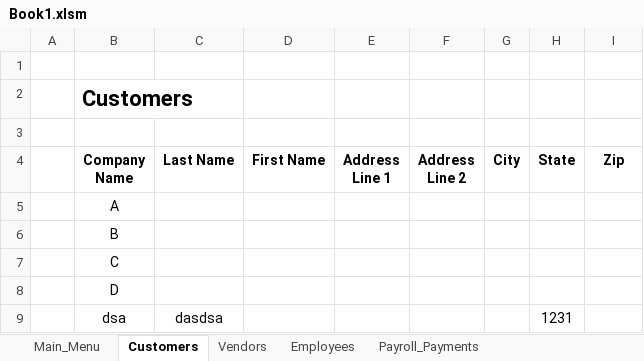
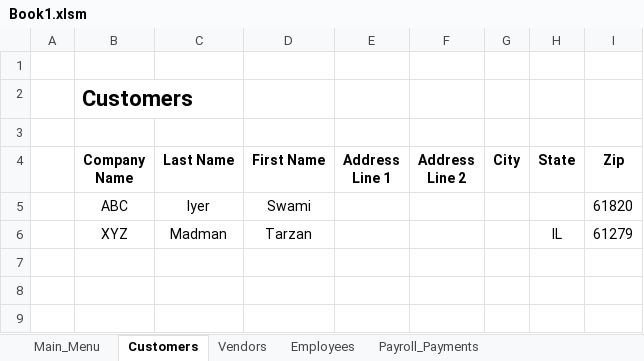
Before and after one commit to sidharthvaitha/TE566, an Excel workbook: Book1.xlsm, sheet Customers, drawn as a sheet; values as stored, in another font and other column widths than the file's, no borders; charts and pictures not drawn; removed rows and columns are numbered as before the commit, all else as after; the diff names each change by its address in the sheet, - before the commit and + after, or states it on an @@ line.

```diff
--- a/Book1.xlsm (sheet Customers)
+++ b/Book1.xlsm (sheet Customers)
-row 5:  | A
-row 6:  | B
-row 7:  | C
-row 8:  | D
-row 9:  | dsa | dasdsa |  |  |  |  | 1231
+row 5:  | ABC | Iyer | Swami |  |  |  |  | 61820
+row 6:  | XYZ | Madman | Tarzan |  |  |  | IL | 61279
```
Also changed, not shown: sheet Purchase_Orders, sheet Employees, sheet Payroll_Payments, sheet Inventory, sheet Invoices, sheet Income_Statement, 2 more sheets, formulas that keep their value, charts or pictures.
